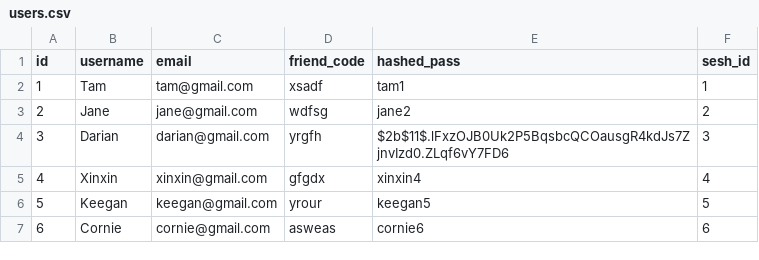
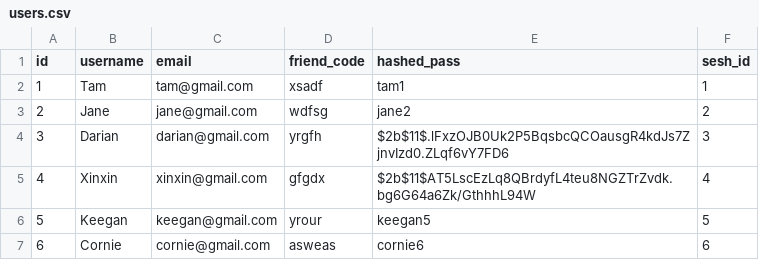
Before and after one commit to rpp34-boc-caspian/Puffin, a CSV file: db/users.csv, drawn as a sheet; the diff names each change by its address in the sheet, - before the commit and + after, or states it on an @@ line.

```diff
--- a/db/users.csv
+++ b/db/users.csv
-E5 (hashed_pass): xinxin4
+E5 (hashed_pass): $2b$11$AT5LscEzLq8QBrdyfL4teu8NGZTrZvdk.bg6G64a6Zk/GthhhL94W
```
Also changed, not shown: db/todos.csv, 6 other files.
